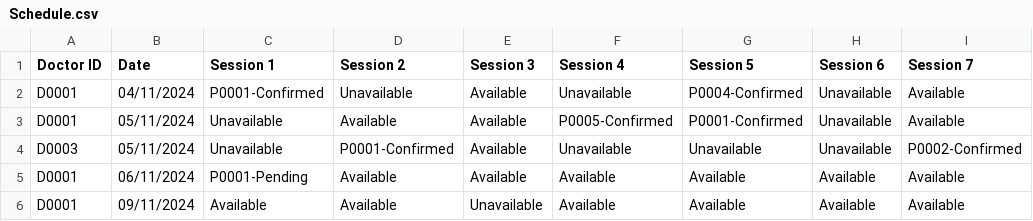
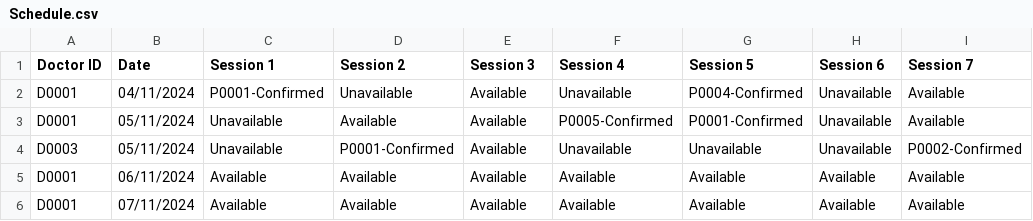
Before and after one commit to liuconggg/SC2002-SCSA-Group-2, a CSV file: data/Schedule.csv, drawn as a sheet; only a part is shown; the diff names each change by its address in the sheet, - before the commit and + after, or states it on an @@ line.

```diff
--- a/data/Schedule.csv
+++ b/data/Schedule.csv
-C5 (Session 1): P0001-Pending
+C5 (Session 1): Available
-B6 (Date): 09/11/2024
+B6 (Date): 07/11/2024
-E6 (Session 3): Unavailable
+E6 (Session 3): Available
```
Also changed, not shown: data/Appointment.csv, 27 other files.
